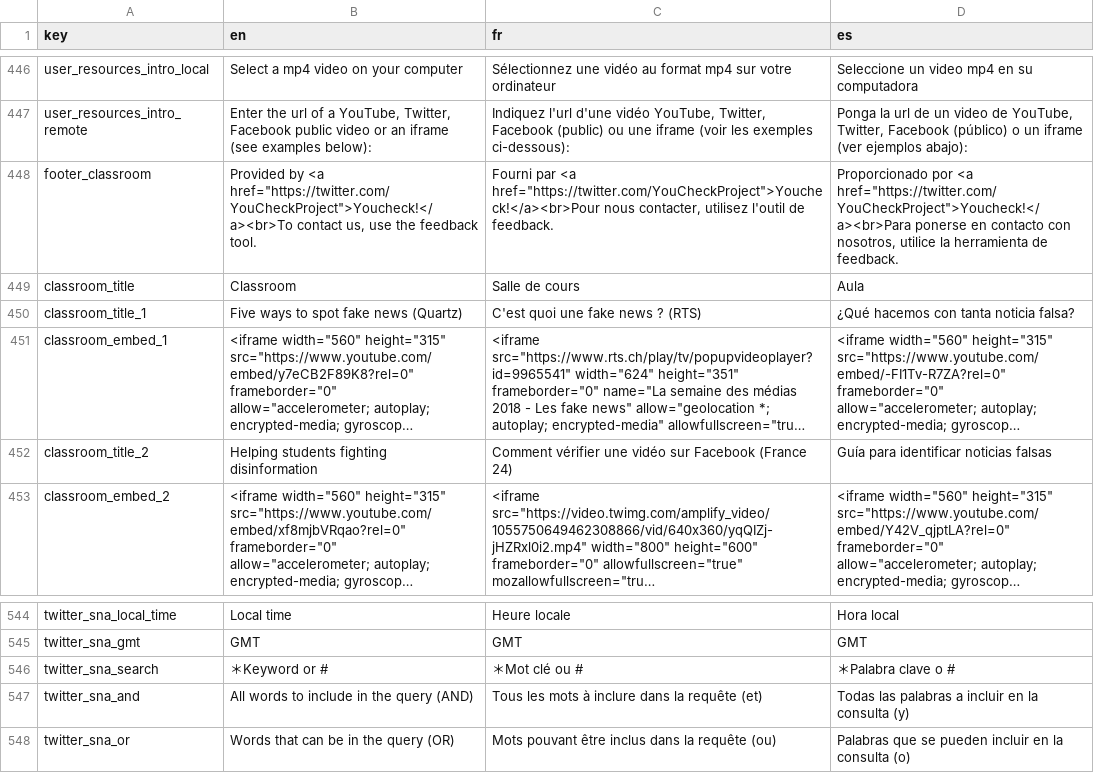
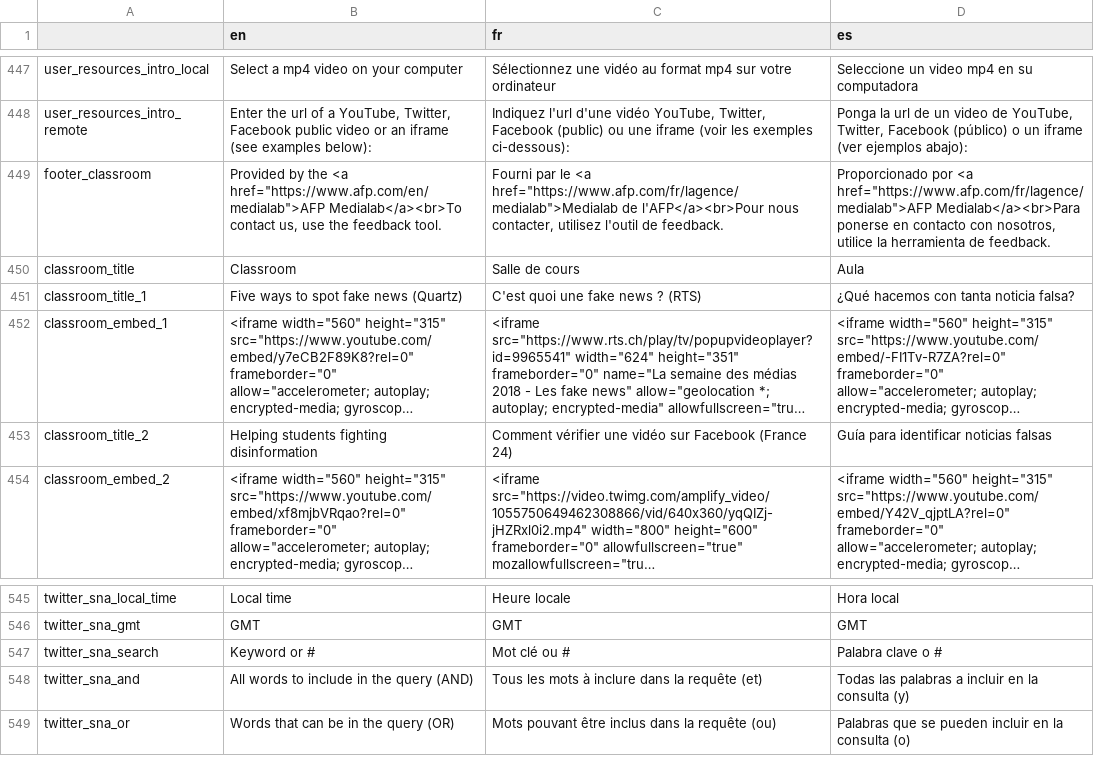
Before and after one commit to AFP-Medialab/verification-plugin, a TSV file: src/components/NavItems/languages/InVIDTraductions.tsv, drawn as a sheet; only a part is shown, gaps mark what is left out; long unchanged cells end in …; the diff covers the shown part only.

Commit message:
added twitterSna form

```diff
--- a/src/components/NavItems/languages/InVIDTraductions.tsv
+++ b/src/components/NavItems/languages/InVIDTraductions.tsv
@@ -1 +1 @@
-key	en	fr	es
+	en	fr	es
@@ -447,3 +448,3 @@ user_resources_intro_local	Select a mp4 video on your computer	Sélectionnez une
 user_resources_intro_remote	Enter the url of a YouTube, Twitter, Facebook public video or an iframe (see examples below):	Indiquez l'url d'une vidéo YouTube, Twitter, Facebook (public) ou une iframe (voir les exemples ci-dessous):	Ponga la url de un video de YouTube, Twitter, Facebook (público) o un iframe (ver ejemplos abajo):
-footer_classroom	Provided by <a href="https://twitter.com/YouCheckProject">Youcheck!</a><br>To contact us, use the feedback tool.	Fourni par <a href="https://twitter.com/YouCheckProject">Youcheck!</a><br>Pour nous contacter, utilisez l'outil de feedback.	Proporcionado por <a href="https://twitter.com/YouCheckProject">Youcheck!</a><br>Para ponerse en contacto con nosotros, utilice la herramienta de feedback.
+footer_classroom	Provided by the <a href="https://www.afp.com/en/medialab">AFP Medialab</a><br>To contact us, use the feedback tool.	Fourni par le <a href="https://www.afp.com/fr/lagence/medialab">Medialab de l'AFP</a><br>Pour nous contacter, utilisez l'outil de feedback.	Proporcionado por <a href="https://www.afp.com/fr/lagence/medialab">AFP Medialab</a><br>Para ponerse en contacto con nosotros, utilice la herramienta de feedback.
 classroom_title	Classroom	Salle de cours	Aula
@@ -545,3 +546,3 @@ twitter_sna_local_time	Local time	Heure locale	Hora local
 twitter_sna_gmt	GMT	GMT	GMT
-twitter_sna_search	＊Keyword or #	＊Mot clé ou #	＊Palabra clave o #
+twitter_sna_search	Keyword or #	Mot clé ou #	Palabra clave o #
 twitter_sna_and	All words to include in the query (AND)	Tous les mots à inclure dans la requête (et)	Todas las palabras a incluir en la consulta (y)
```
Also changed, not shown: 2 added rows, 2 removed rows and 9 edited cells elsewhere in this file, 3 other files.
